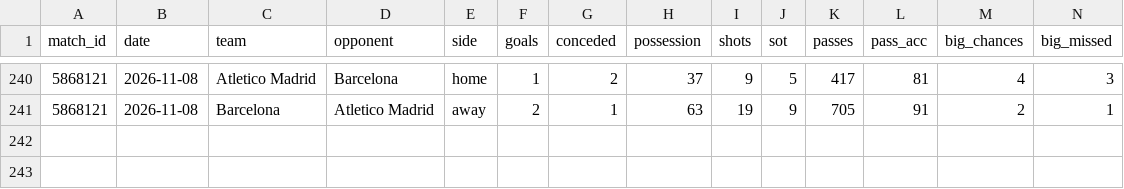
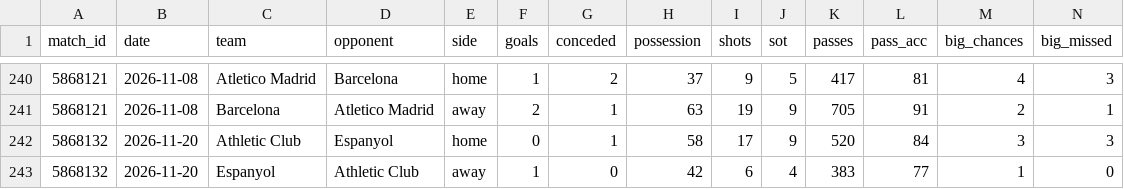
Before and after one commit to RShiri/XLALIGA, a CSV file: laliga_dashboard/database/team_match_stats.csv, drawn as a sheet; only a part is shown, gaps mark what is left out; rows hold the shown columns only; the diff names each change by its address in the sheet, - before the commit and + after, or states it on an @@ line.

```diff
--- a/laliga_dashboard/database/team_match_stats.csv
+++ b/laliga_dashboard/database/team_match_stats.csv
+row 242: 5868132 | 2026-11-20 | Athletic Club | Espanyol | home | 0 | 1 | 58 | 17 | 9 | 520 | 84 | 3 | 3
+row 243: 5868132 | 2026-11-20 | Espanyol | Athletic Club | away | 1 | 0 | 42 | 6 | 4 | 383 | 77 | 1 | 0
```
Also changed, not shown: laliga_dashboard/database/player_match_stats.csv, laliga_dashboard/database/players.csv, 20 other files.
